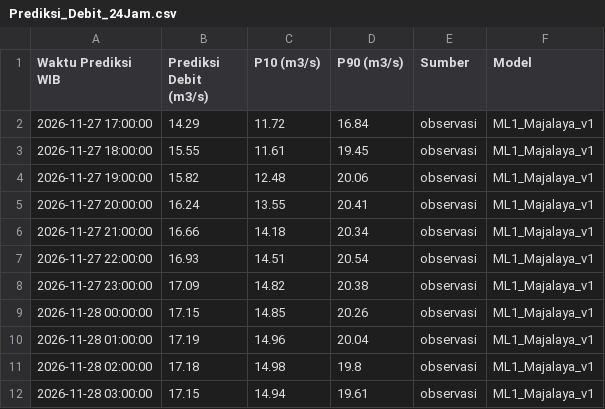
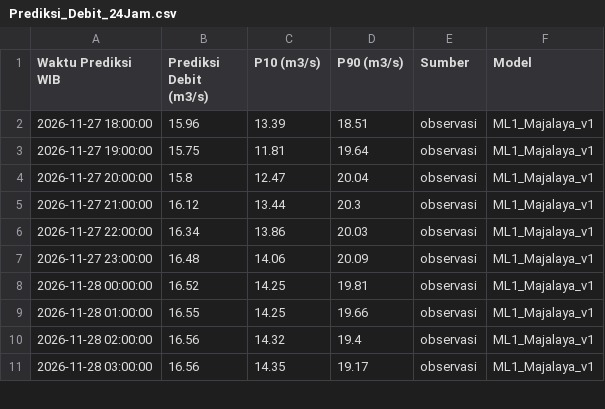
Before and after one commit to ajuneuh/prediksi-majalaya, a CSV file: Prediksi_Debit_24Jam.csv, drawn as a sheet; only a part is shown; the diff covers the shown part only.

Commit message:
Pembaruan prakiraan Majalaya 2026-11-27 17:15

```diff
--- a/Prediksi_Debit_24Jam.csv
+++ b/Prediksi_Debit_24Jam.csv
@@ -1,12 +1,11 @@
 Waktu Prediksi WIB,Prediksi Debit (m3/s),P10 (m3/s),P90 (m3/s),Sumber,Model
-2026-11-27 17:00:00,14.29,11.72,16.84,observasi,ML1_Majalaya_v1
-2026-11-27 18:00:00,15.55,11.61,19.45,observasi,ML1_Majalaya_v1
-2026-11-27 19:00:00,15.82,12.48,20.06,observasi,ML1_Majalaya_v1
-2026-11-27 20:00:00,16.24,13.55,20.41,observasi,ML1_Majalaya_v1
-2026-11-27 21:00:00,16.66,14.18,20.34,observasi,ML1_Majalaya_v1
-2026-11-27 22:00:00,16.93,14.51,20.54,observasi,ML1_Majalaya_v1
-2026-11-27 23:00:00,17.09,14.82,20.38,observasi,ML1_Majalaya_v1
-2026-11-28 00:00:00,17.15,14.85,20.26,observasi,ML1_Majalaya_v1
-2026-11-28 01:00:00,17.19,14.96,20.04,observasi,ML1_Majalaya_v1
-2026-11-28 02:00:00,17.18,14.98,19.8,observasi,ML1_Majalaya_v1
-2026-11-28 03:00:00,17.15,14.94,19.61,observasi,ML1_Majalaya_v1
+2026-11-27 18:00:00,15.96,13.39,18.51,observasi,ML1_Majalaya_v1
+2026-11-27 19:00:00,15.75,11.81,19.64,observasi,ML1_Majalaya_v1
+2026-11-27 20:00:00,15.8,12.47,20.04,observasi,ML1_Majalaya_v1
+2026-11-27 21:00:00,16.12,13.44,20.3,observasi,ML1_Majalaya_v1
+2026-11-27 22:00:00,16.34,13.86,20.03,observasi,ML1_Majalaya_v1
+2026-11-27 23:00:00,16.48,14.06,20.09,observasi,ML1_Majalaya_v1
+2026-11-28 00:00:00,16.52,14.25,19.81,observasi,ML1_Majalaya_v1
+2026-11-28 01:00:00,16.55,14.25,19.66,observasi,ML1_Majalaya_v1
+2026-11-28 02:00:00,16.56,14.32,19.4,observasi,ML1_Majalaya_v1
+2026-11-28 03:00:00,16.56,14.35,19.17,observasi,ML1_Majalaya_v1
```
Also changed, not shown: 1 added row and 38 edited cells elsewhere in this file, Data_Debit_7Hari.csv, Data_Hujan_7Hari.csv, 5 other files.
